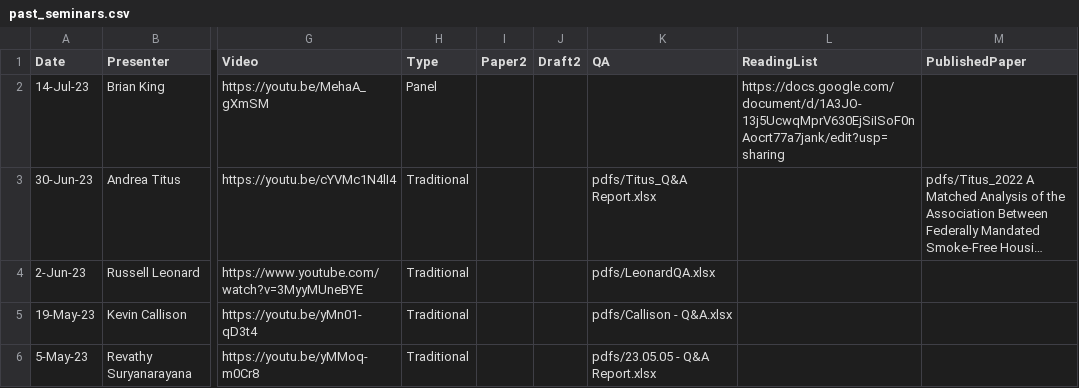
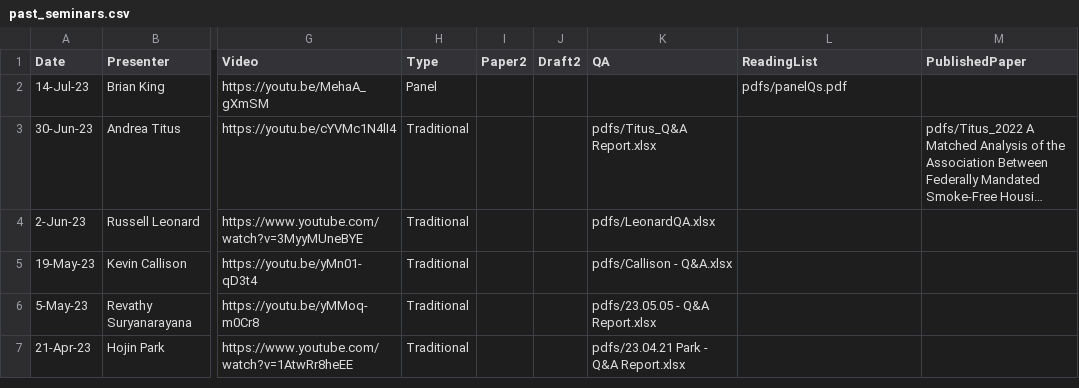
Before and after one commit to ernbilen/test_website_tops, a CSV file: _data/past_seminars.csv, drawn as a sheet; only a part is shown, gaps mark what is left out; the shorter side is filled out with more unchanged rows; long unchanged cells end in …; the diff names each change by its address in the sheet, - before the commit and + after, or states it on an @@ line.

```diff
--- a/_data/past_seminars.csv
+++ b/_data/past_seminars.csv
-L2 (ReadingList): https://docs.google.com/document/d/1A3JO-13j5UcwqMprV630EjSiISoF0nAocrt77a7jank/edit?usp=sharing
+L2 (ReadingList): pdfs/panelQs.pdf
```
Also changed, not shown: 1 other file.
